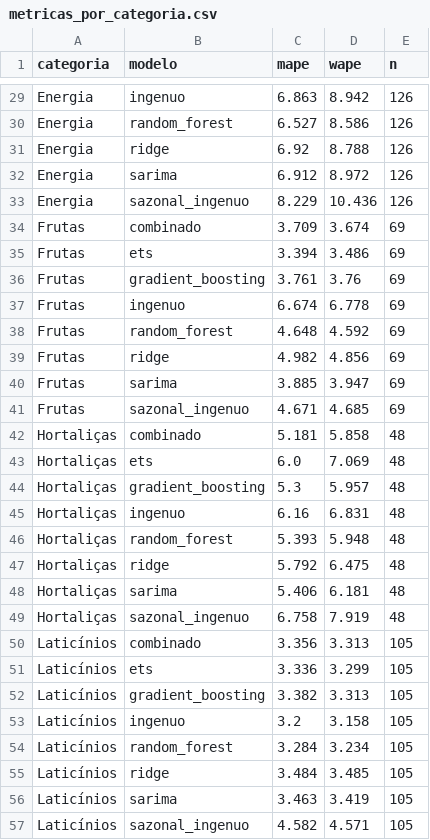
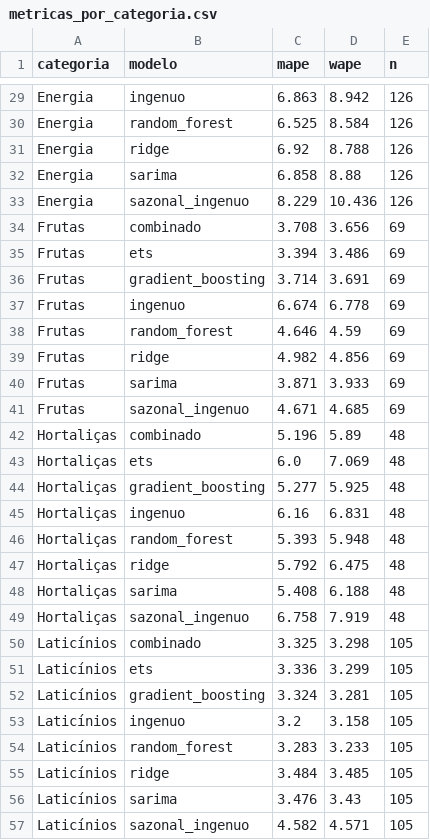
Before and after one commit to BrenoLuna861/Projects-AI-Talent-Academy, a CSV file: previsao-precos-alimentos-eua/data/processed/powerbi/metricas_por_categoria.csv, drawn as a sheet; only a part is shown, gaps mark what is left out; the diff covers the shown part only; the diff names each change by its address in the sheet, - before the commit and + after, or states it on an @@ line.

```diff
--- a/previsao-precos-alimentos-eua/data/processed/powerbi/metricas_por_categoria.csv
+++ b/previsao-precos-alimentos-eua/data/processed/powerbi/metricas_por_categoria.csv
-C30 (mape): 6.527
+C30 (mape): 6.525
-D30 (wape): 8.586
+D30 (wape): 8.584
-C32 (mape): 6.912
+C32 (mape): 6.858
-D32 (wape): 8.972
+D32 (wape): 8.88
-C34 (mape): 3.709
+C34 (mape): 3.708
-D34 (wape): 3.674
+D34 (wape): 3.656
-C36 (mape): 3.761
+C36 (mape): 3.714
-D36 (wape): 3.76
+D36 (wape): 3.691
-C38 (mape): 4.648
+C38 (mape): 4.646
-D38 (wape): 4.592
+D38 (wape): 4.59
-C40 (mape): 3.885
+C40 (mape): 3.871
-D40 (wape): 3.947
+D40 (wape): 3.933
-C42 (mape): 5.181
+C42 (mape): 5.196
-D42 (wape): 5.858
+D42 (wape): 5.89
-C44 (mape): 5.3
+C44 (mape): 5.277
-D44 (wape): 5.957
+D44 (wape): 5.925
-C48 (mape): 5.406
+C48 (mape): 5.408
-D48 (wape): 6.181
+D48 (wape): 6.188
-C50 (mape): 3.356
+C50 (mape): 3.325
-D50 (wape): 3.313
+D50 (wape): 3.298
-C52 (mape): 3.382
+C52 (mape): 3.324
-D52 (wape): 3.313
+D52 (wape): 3.281
-C54 (mape): 3.284
+C54 (mape): 3.283
-D54 (wape): 3.234
+D54 (wape): 3.233
-C56 (mape): 3.463
+C56 (mape): 3.476
-D56 (wape): 3.419
+D56 (wape): 3.43
```
Also changed, not shown: 64 edited cells elsewhere in this file, previsao-precos-alimentos-eua/data/processed/powerbi/metricas_modelos.csv, previsao-precos-alimentos-eua/data/processed/powerbi/metricas_por_item.csv, 2 other files.
